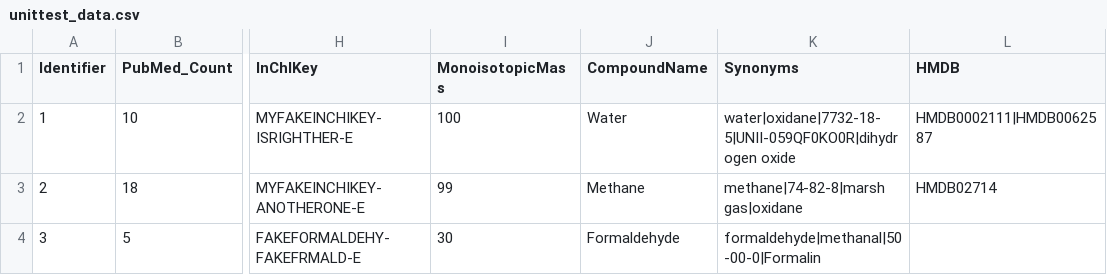
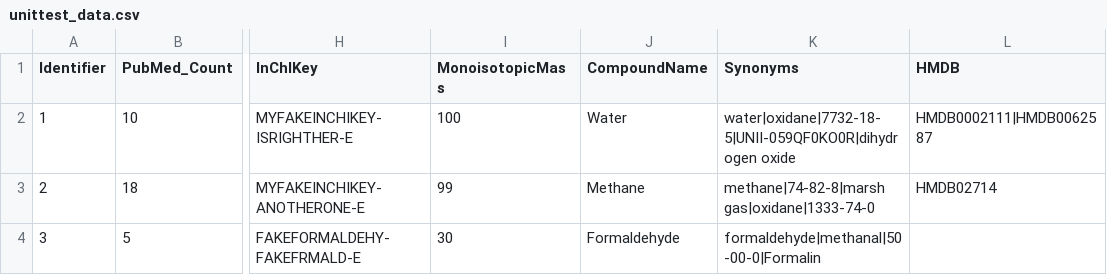
Before and after one commit to metabolomics-us/cts-lite, a CSV file: dataset/test_datasets/unittest_data.csv, drawn as a sheet; only a part is shown, gaps mark what is left out; the diff names each change by its address in the sheet, - before the commit and + after, or states it on an @@ line.

Commit message:
Present HMDB and CAS ids as results

```diff
--- a/dataset/test_datasets/unittest_data.csv
+++ b/dataset/test_datasets/unittest_data.csv
-K3 (Synonyms): methane|74-82-8|marsh gas|oxidane
+K3 (Synonyms): methane|74-82-8|marsh gas|oxidane|1333-74-0
```
Also changed, not shown: 9 other files.
